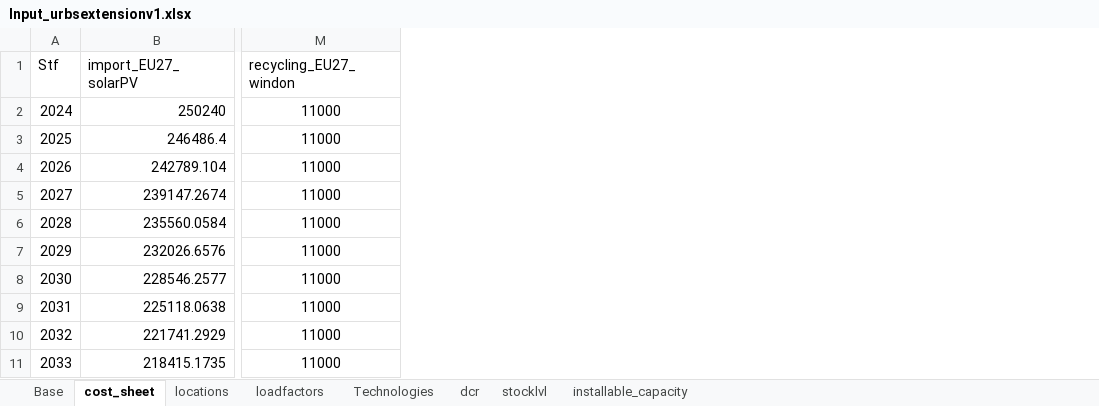
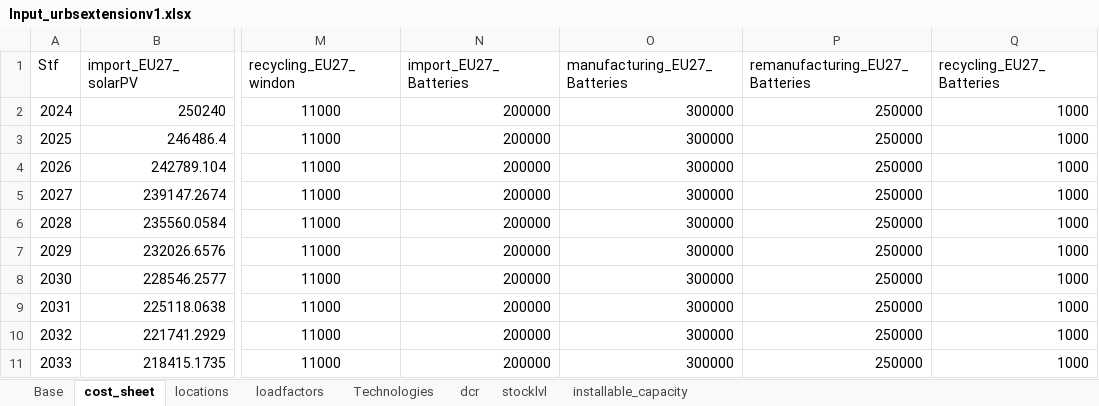
Before and after one commit to oitzingermaximilian/urbs-extension, an Excel workbook: Input_urbsextensionv1.xlsx, sheet cost_sheet, drawn as a sheet; only a part is shown, gaps mark what is left out; values as stored, in another font and other column widths than the file's, no borders; the diff names each change by its address in the sheet, - before the commit and + after, or states it on an @@ line.

```diff
--- a/Input_urbsextensionv1.xlsx (sheet cost_sheet)
+++ b/Input_urbsextensionv1.xlsx (sheet cost_sheet)
+column N (import_EU27_Batteries), rows 2-11: all 200000
+column O (manufacturing_EU27_Batteries), rows 2-11: all 300000
+column P (remanufacturing_EU27_Batteries), rows 2-11: all 250000
+column Q (recycling_EU27_Batteries), rows 2-11: all 1000
```
Also changed, not shown: sheet Technologies, sheet installable_capacity, sheet stocklvl, sheet dcr, sheet loadfactors, 11 other files.
